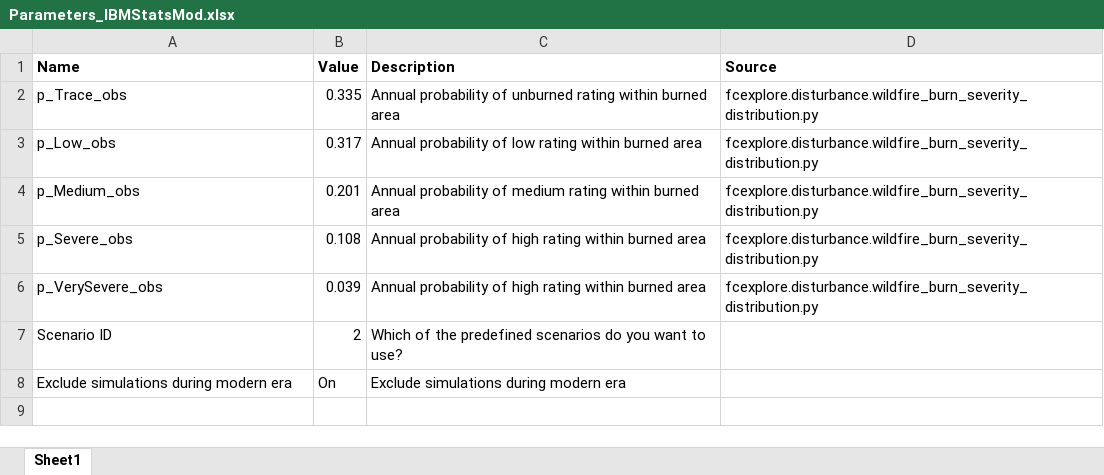
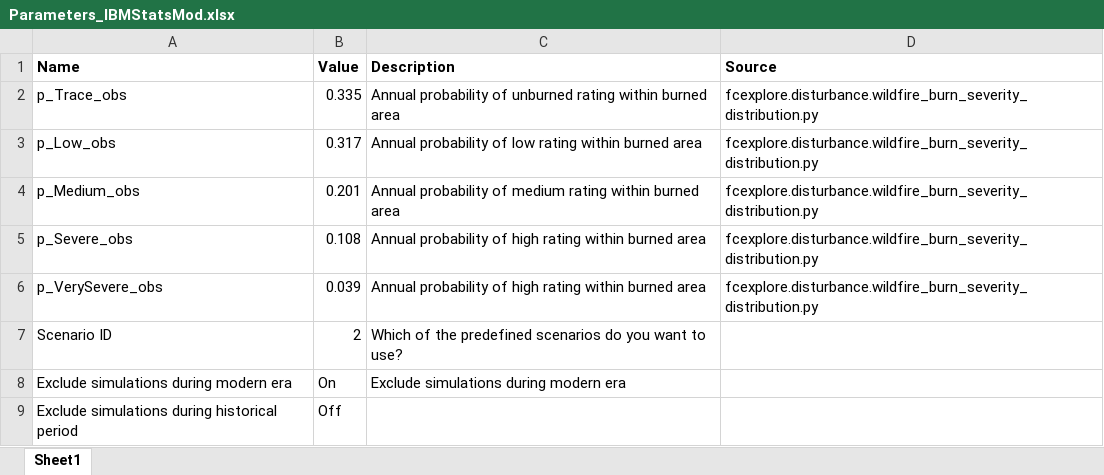
Before and after one commit to RobbieHember/fcgadgets, an Excel workbook: cbrunner/Parameters/Parameters_IBMStatsMod.xlsx, sheet Sheet1, drawn as a sheet; values as stored, in another font and other column widths than the file's, no borders; the diff names each change by its address in the sheet, - before the commit and + after, or states it on an @@ line.

```diff
--- a/cbrunner/Parameters/Parameters_IBMStatsMod.xlsx (sheet Sheet1)
+++ b/cbrunner/Parameters/Parameters_IBMStatsMod.xlsx (sheet Sheet1)
+row 9: Exclude simulations during historical period | Off
```
Also changed, not shown: cbrunner/Parameters/Parameters_WildfireStatsMod.xlsx, 8 other files.
